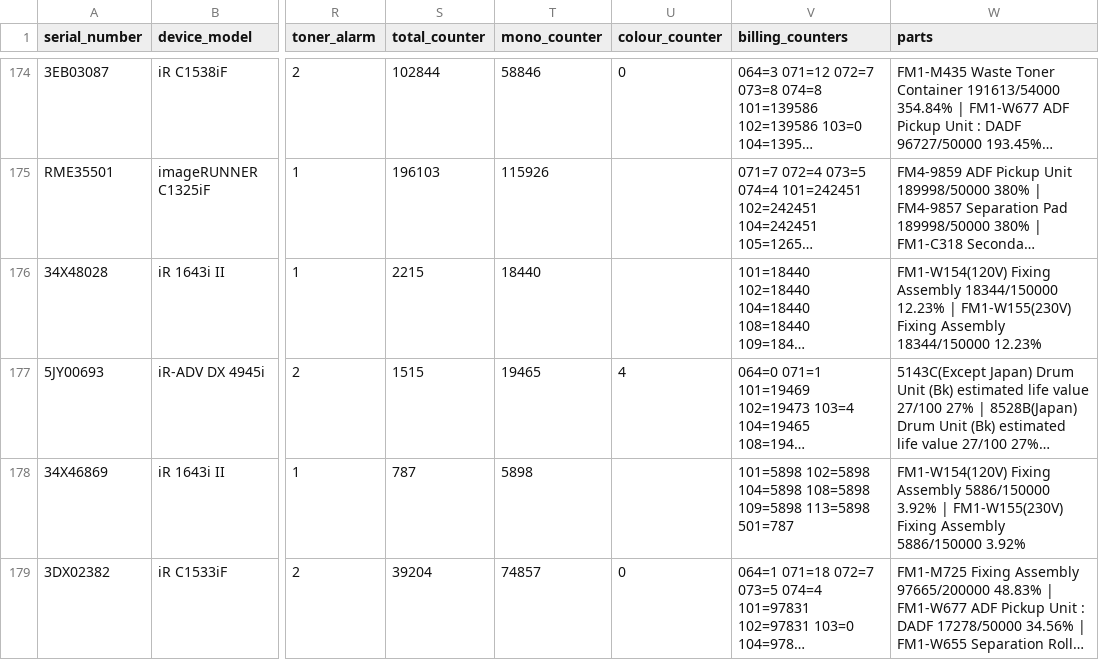
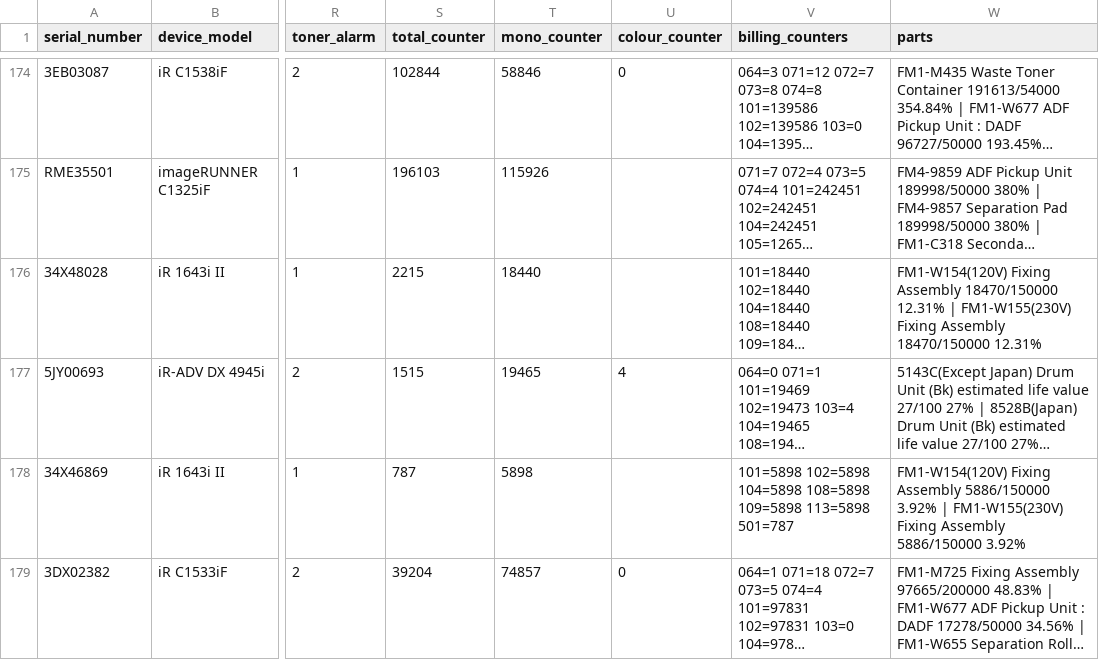
Before and after one commit to cipolokwane/copier-data-fetcher, a CSV file: data/device_information.csv, drawn as a sheet; only a part is shown, gaps mark what is left out; long unchanged cells end in …; the diff covers the shown part only; the diff names each change by its address in the sheet, - before the commit and + after, or states it on an @@ line.

Commit message:
auto: device information 2026-11-21T10:00Z (231 devices)

```diff
--- a/data/device_information.csv
+++ b/data/device_information.csv
-W176 (parts): …Fixing Assembly 18344/150000 12.23% | FM1-W155(230V) Fixing Assembly 18344/150000 12.23%
+W176 (parts): …Fixing Assembly 18470/150000 12.31% | FM1-W155(230V) Fixing Assembly 18470/150000 12.31%
```
Also changed, not shown: 43 edited cells elsewhere in this file.
